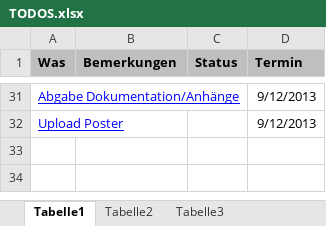
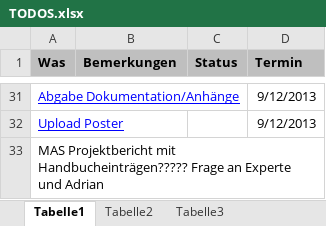
Before and after one commit to MikeR13/MAS, an Excel workbook: Planung/TODOS.xlsx, sheet Tabelle1, drawn as a sheet; only a part is shown, gaps mark what is left out; values as stored, in another font and other column widths than the file's, no borders; the diff names each change by its address in the sheet, - before the commit and + after, or states it on an @@ line.

Commit message:
Abstract angepasst, Kickoff Fragen und Antworten dokumentiert, Planung und TODOS angepasst, neue Icons

```diff
--- a/Planung/TODOS.xlsx (sheet Tabelle1)
+++ b/Planung/TODOS.xlsx (sheet Tabelle1)
+row 33: MAS Projektbericht mit Handbucheinträgen????? Frage an Experte und Adrian
```
Also changed, not shown: Planung/Geleistete Arbeiten.xlsx, Planung/Planung.xlsx, 9 other files.
